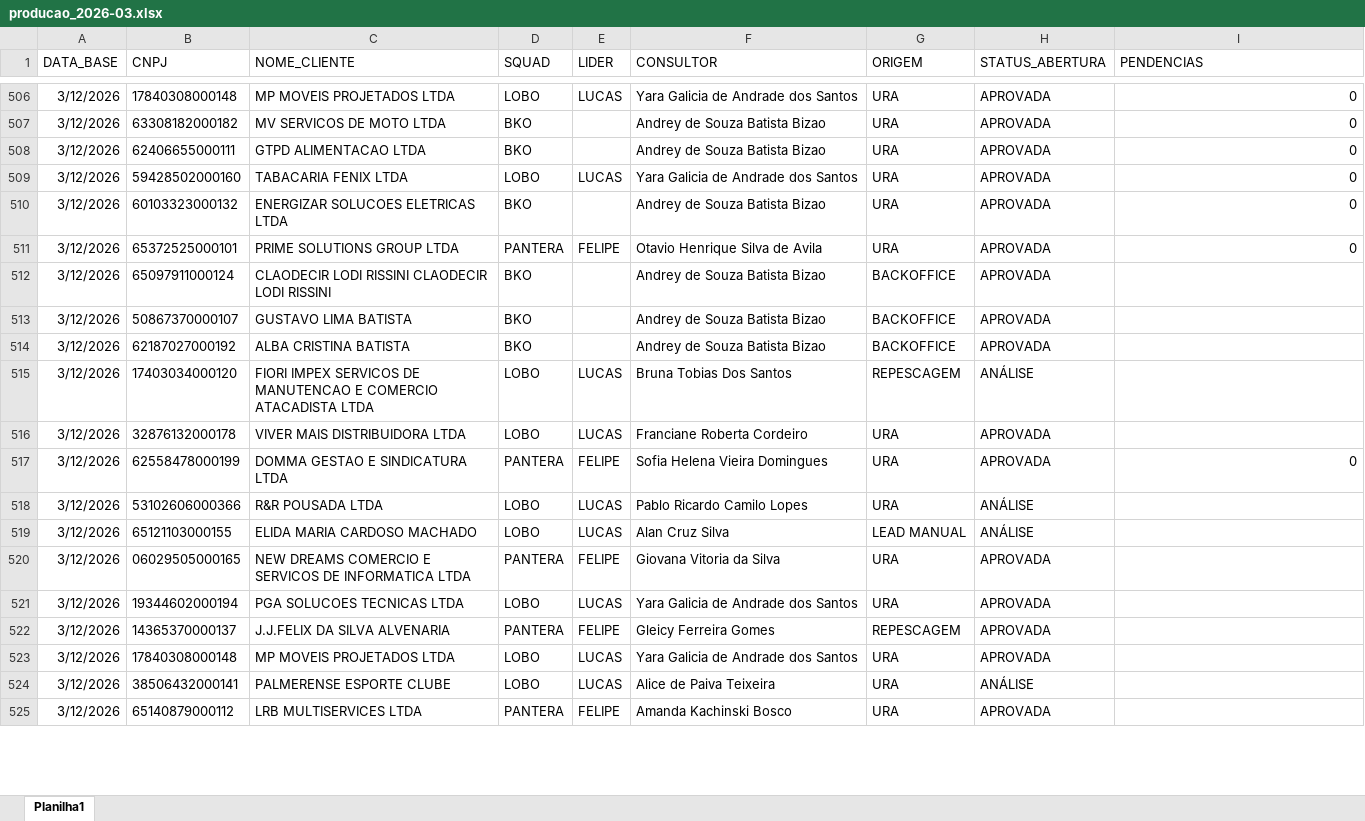
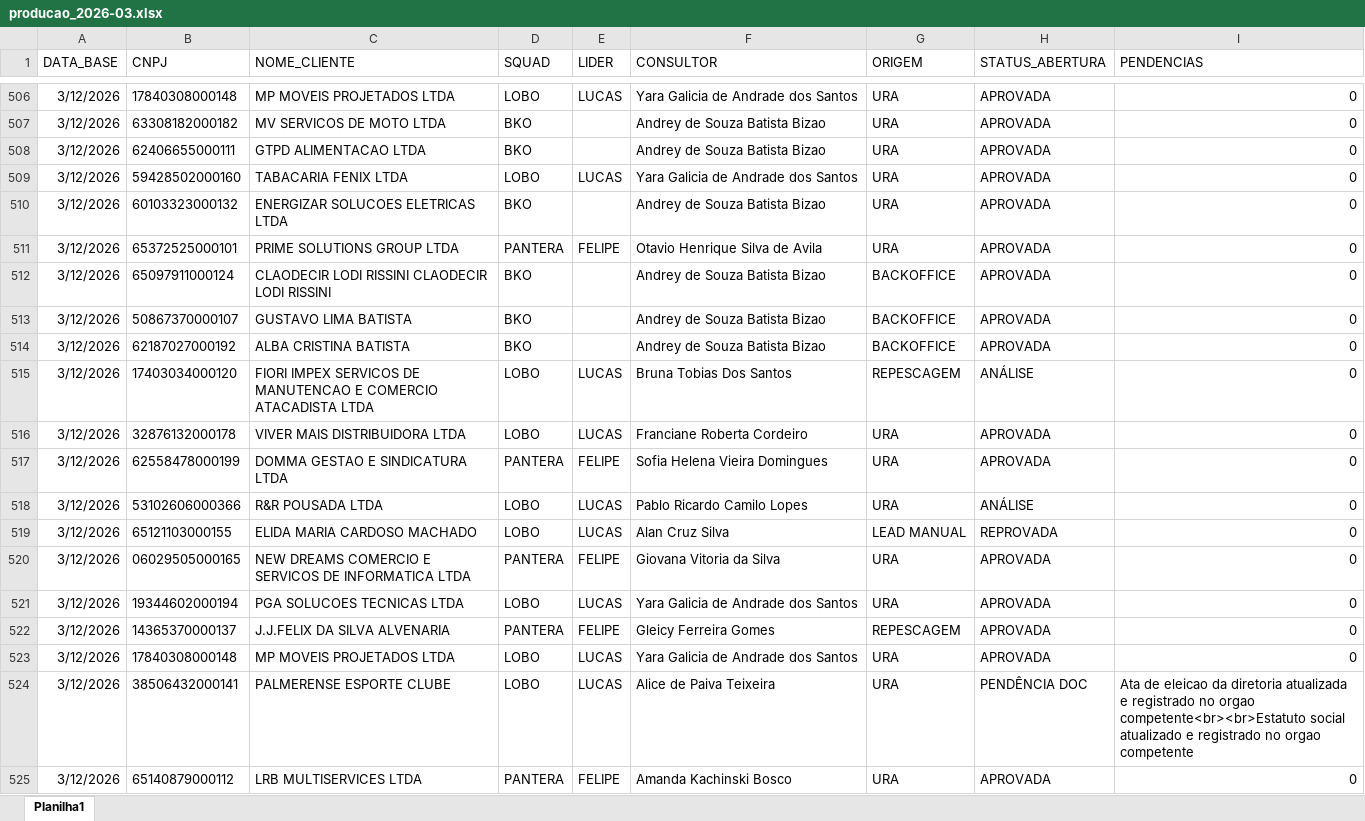
Before and after one commit to Augusto05/atlas, an Excel workbook: first-atlas/producao_2026-03.xlsx, sheet Planilha1, drawn as a sheet; only a part is shown, gaps mark what is left out; values as stored, in another font and other column widths than the file's, no borders; the diff covers the shown part only; the diff names each change by its address in the sheet, - before the commit and + after, or states it on an @@ line.

Commit message:
fixed producao

```diff
--- a/first-atlas/producao_2026-03.xlsx (sheet Planilha1)
+++ b/first-atlas/producao_2026-03.xlsx (sheet Planilha1)
-I512:I516 (PENDENCIAS): (empty)
+I512:I516 (PENDENCIAS): 0
-I518:I523 (PENDENCIAS): (empty)
+I518:I523 (PENDENCIAS): 0
-H519 (STATUS_ABERTURA): ANÁLISE
+H519 (STATUS_ABERTURA): REPROVADA
-H524 (STATUS_ABERTURA): ANÁLISE
+H524 (STATUS_ABERTURA): PENDÊNCIA DOC
-I524 (PENDENCIAS): (empty)
+I524 (PENDENCIAS): Ata de eleicao da diretoria atualizada e registrado no orgao competente<br><br>Estatuto social atualizado e registrado no orgao competente
-I525 (PENDENCIAS): (empty)
+I525 (PENDENCIAS): 0
```
Also changed, not shown: 7 added rows and 98 edited cells elsewhere in this sheet, 1 other file.
